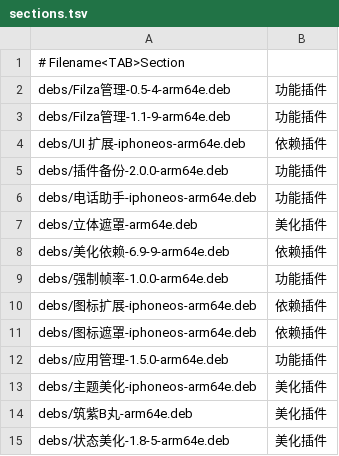
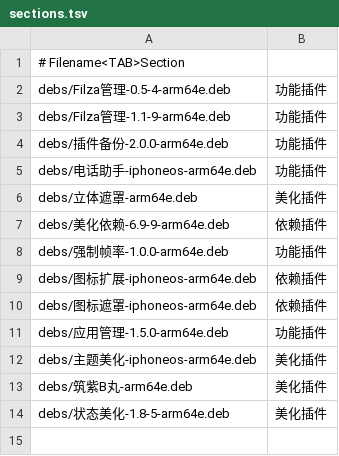
Before and after one commit to 154328106/repo, a TSV file: config/sections.tsv, drawn as a sheet; the diff names each change by its address in the sheet, - before the commit and + after, or states it on an @@ line.

Commit message:
Remove UI 扩展-iphoneos-arm64e

```diff
--- a/config/sections.tsv
+++ b/config/sections.tsv
-row 4: debs/UI 扩展-iphoneos-arm64e.deb | 依赖插件
```
Also changed, not shown: 1 other file.
